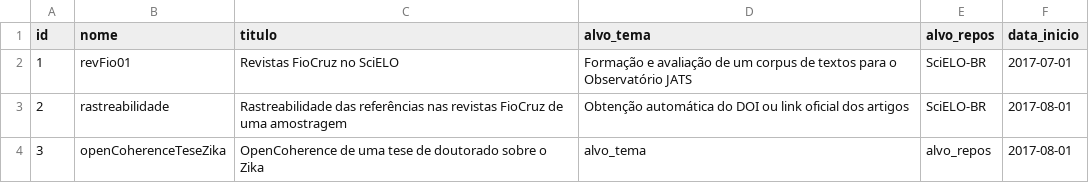
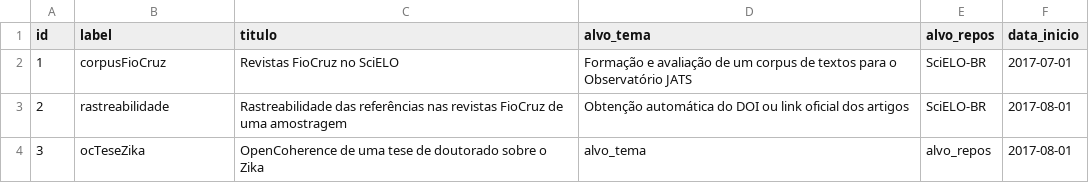
Before and after one commit to UnB-CIDACS/observatorio-jats, a CSV file: data/campanha.csv, drawn as a sheet.

Commit message:
files for c01-corpusFioCruz

```diff
--- a/data/campanha.csv
+++ b/data/campanha.csv
@@ -1,4 +1,4 @@
-id,nome,titulo,alvo_tema,alvo_repos,data_inicio
-1,revFio01,Revistas FioCruz no SciELO,"Formação e avaliação de um corpus de textos para o Observatório JATS","SciELO-BR",2017-07-01
+id,label,titulo,alvo_tema,alvo_repos,data_inicio
+1,corpusFioCruz,Revistas FioCruz no SciELO,"Formação e avaliação de um corpus de textos para o Observatório JATS","SciELO-BR",2017-07-01
 2,rastreabilidade,Rastreabilidade das referências nas revistas FioCruz de uma amostragem,"Obtenção automática do DOI ou link oficial dos artigos","SciELO-BR",2017-08-01
-3,openCoherenceTeseZika,OpenCoherence de uma tese de doutorado sobre o Zika,alvo_tema,alvo_repos,2017-08-01
+3,ocTeseZika,OpenCoherence de uma tese de doutorado sobre o Zika,alvo_tema,alvo_repos,2017-08-01
```
Also changed, not shown: 3 other files.
